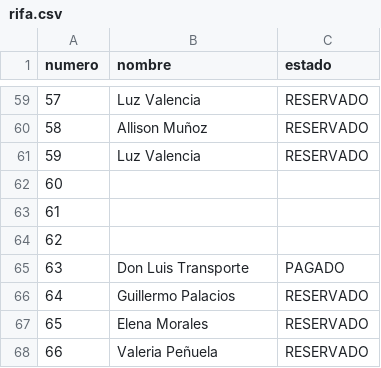
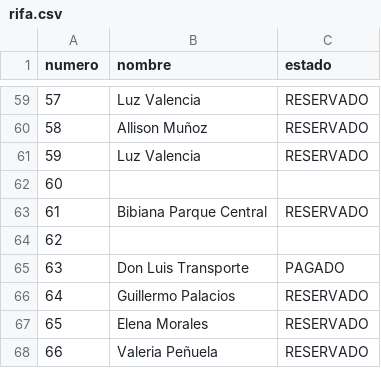
Before and after one commit to SarithPenuelaM/Rifa, a CSV file: rifa.csv, drawn as a sheet; only a part is shown, gaps mark what is left out.

Commit message:
Update rifa.csv

```diff
--- a/rifa.csv
+++ b/rifa.csv
@@ -62,3 +62,3 @@ numero,nombre,estado
 60,,
-61,,
+61,Bibiana Parque Central,RESERVADO
 62,,
```
